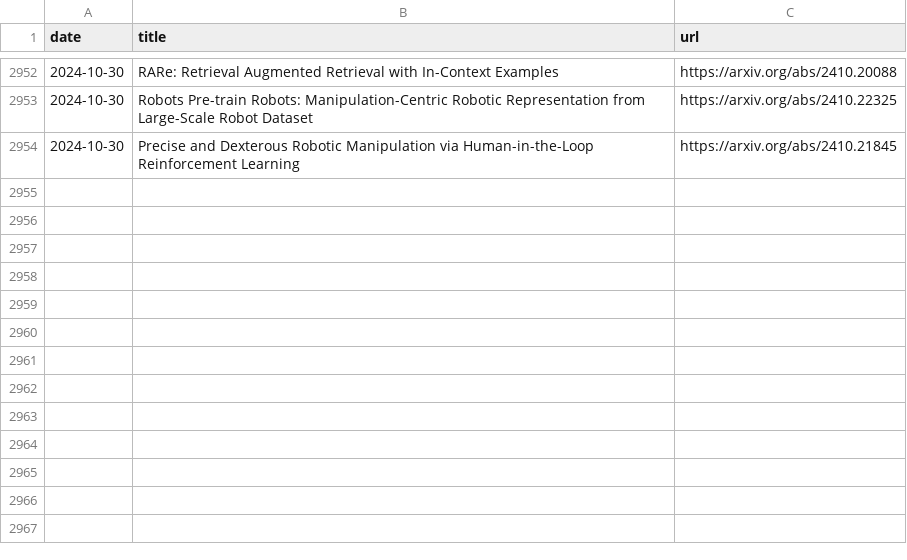
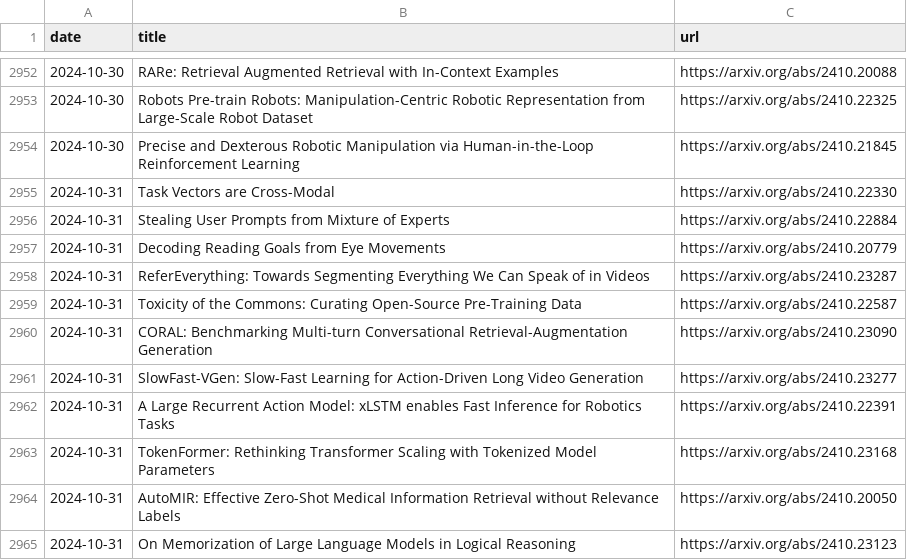
Before and after one commit to l-yohai/daily_papers_ko, a CSV file: paper_logs/papers_list.csv, drawn as a sheet; only a part is shown, gaps mark what is left out.

Commit message:
Update README and daily papers

```diff
--- a/paper_logs/papers_list.csv
+++ b/paper_logs/papers_list.csv
@@ -2954 +2954,12 @@ date,title,url
 2024-10-30,Precise and Dexterous Robotic Manipulation via Human-in-the-Loop Reinforcement Learning,https://arxiv.org/abs/2410.21845
+2024-10-31,Task Vectors are Cross-Modal,https://arxiv.org/abs/2410.22330
+2024-10-31,Stealing User Prompts from Mixture of Experts,https://arxiv.org/abs/2410.22884
+2024-10-31,Decoding Reading Goals from Eye Movements,https://arxiv.org/abs/2410.20779
+2024-10-31,ReferEverything: Towards Segmenting Everything We Can Speak of in Videos,https://arxiv.org/abs/2410.23287
+2024-10-31,Toxicity of the Commons: Curating Open-Source Pre-Training Data,https://arxiv.org/abs/2410.22587
+2024-10-31,CORAL: Benchmarking Multi-turn Conversational Retrieval-Augmentation Generation,https://arxiv.org/abs/2410.23090
+2024-10-31,SlowFast-VGen: Slow-Fast Learning for Action-Driven Long Video Generation,https://arxiv.org/abs/2410.23277
+2024-10-31,A Large Recurrent Action Model: xLSTM enables Fast Inference for Robotics Tasks,https://arxiv.org/abs/2410.22391
+2024-10-31,TokenFormer: Rethinking Transformer Scaling with Tokenized Model Parameters,https://arxiv.org/abs/2410.23168
+2024-10-31,AutoMIR: Effective Zero-Shot Medical Information Retrieval without Relevance Labels,https://arxiv.org/abs/2410.20050
+2024-10-31,On Memorization of Large Language Models in Logical Reasoning,https://arxiv.org/abs/2410.23123
```
Also changed, not shown: 1 other file.
